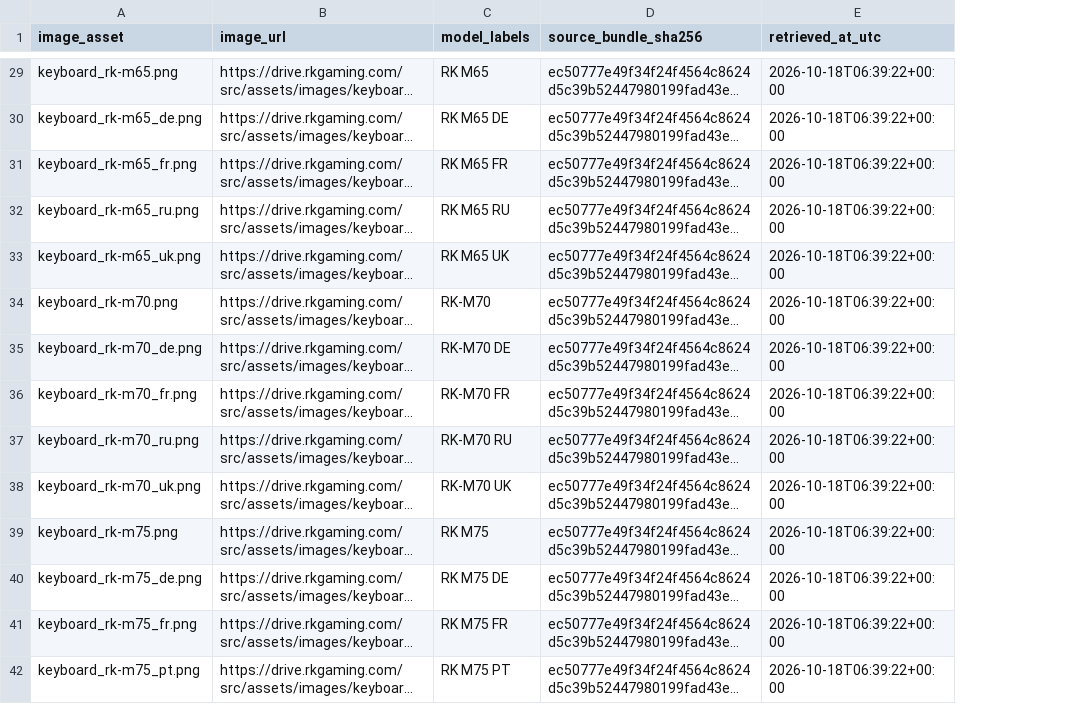
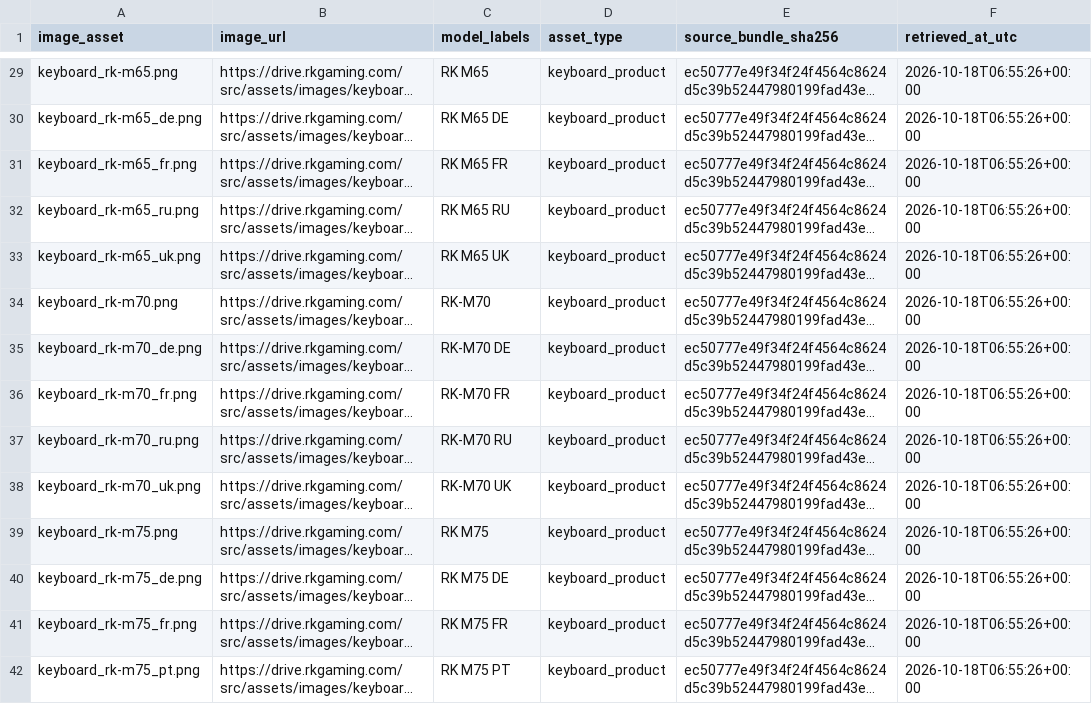
Before and after one commit to shubh-3011/keydeck-rk-studio, a CSV file: docs/rk-drive-image-references.csv, drawn as a sheet; only a part is shown, gaps mark what is left out; long unchanged cells end in …; addresses are those after the commit; the diff covers the shown part only; the diff names each change by its address in the sheet, - before the commit and + after, or states it on an @@ line.

```diff
--- a/docs/rk-drive-image-references.csv
+++ b/docs/rk-drive-image-references.csv
+column D (asset_type), rows 29-42: all keyboard_product
-F29:F42 (retrieved_at_utc): 2026-10-18T06:39:22+00:00
+F29:F42 (retrieved_at_utc): 2026-10-18T06:55:26+00:00
```
Also changed, not shown: 4 added rows and 78 edited cells elsewhere in this file, docs/rk-drive-js-manifest.csv, docs/rk-drive-keyboard-catalog.csv, 8 other files.
